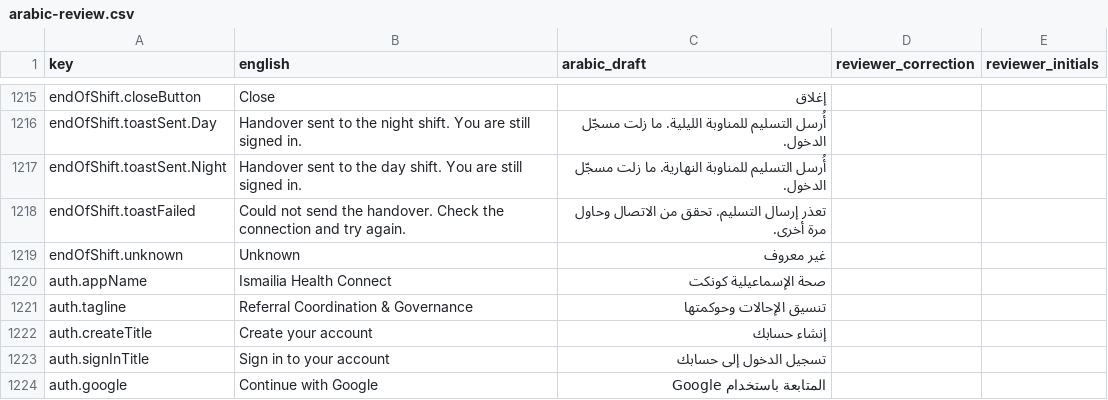
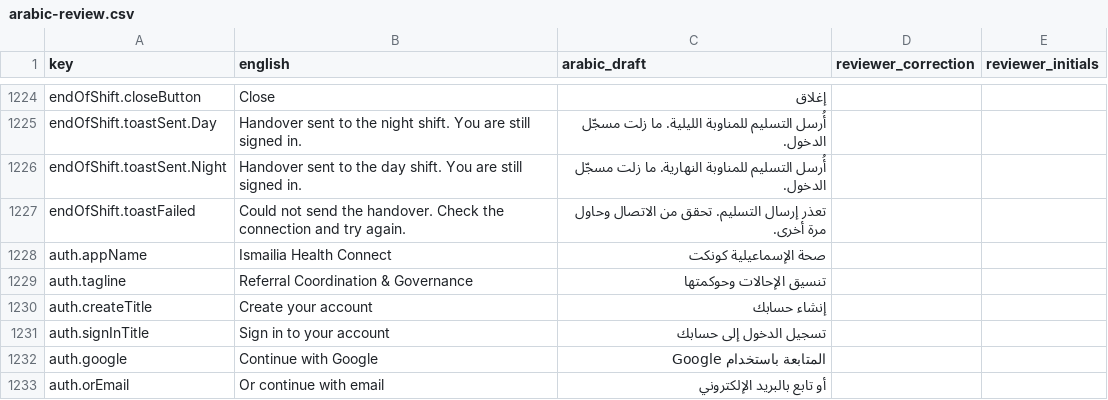
Before and after one commit to hassanabdelmenem/eha-transfer, a CSV file: docs/i18n/arabic-review.csv, drawn as a sheet; only a part is shown, gaps mark what is left out; the shorter side is filled out with more unchanged rows; the diff covers the shown part only.

```diff
--- a/docs/i18n/arabic-review.csv
+++ b/docs/i18n/arabic-review.csv
@@ -1218,3 +1227,2 @@
 "endOfShift.toastFailed","Could not send the handover. Check the connection and try again.","تعذر إرسال التسليم. تحقق من الاتصال وحاول مرة أخرى.","",""
-"endOfShift.unknown","Unknown","غير معروف","",""
 "auth.appName","Ismailia Health Connect","صحة الإسماعيلية كونكت","",""
```
Also changed, not shown: 9 added rows elsewhere in this file, 37 other files.
